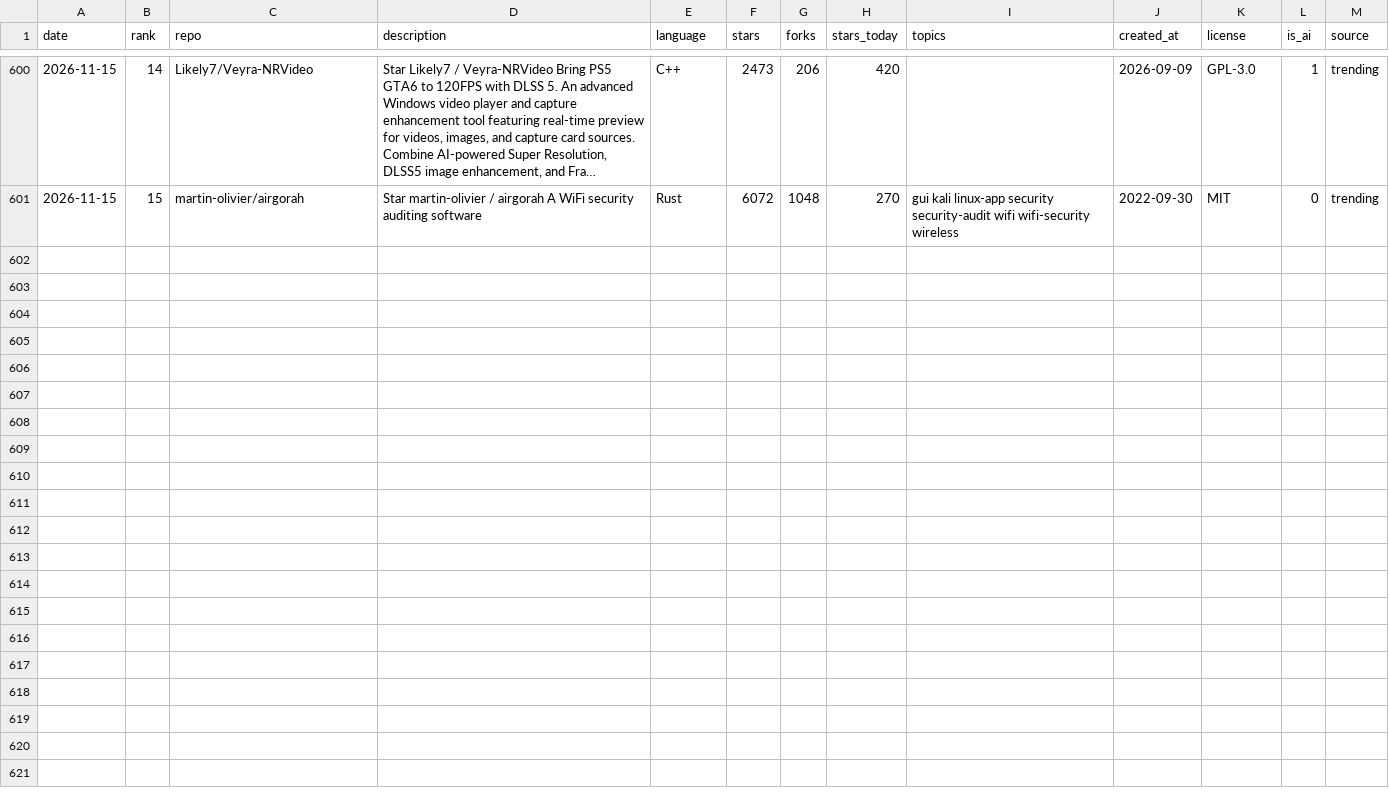
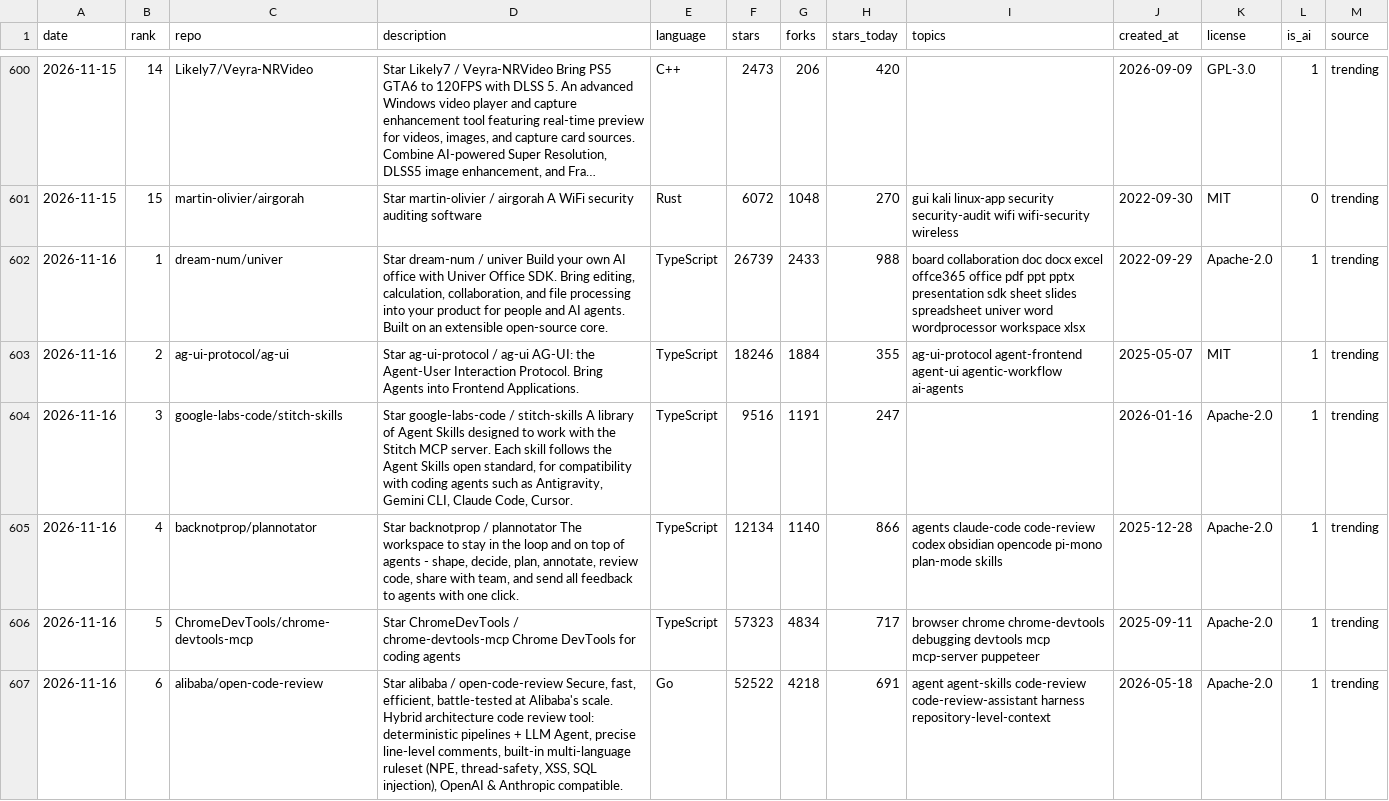
Before and after one commit to arielshakaramiro/trending-ai-repos, a CSV file: data/trending.csv, drawn as a sheet; only a part is shown, gaps mark what is left out; long unchanged cells end in …; the diff covers the shown part only; the diff names each change by its address in the sheet, - before the commit and + after, or states it on an @@ line.

Commit message:
trending: snapshot 2026-11-16

```diff
--- a/data/trending.csv
+++ b/data/trending.csv
+row 602: 2026-11-16 | 1 | dream-num/univer | Star dream-num / univer Build your own AI office with Univer Office SDK. Bring editing, calculation, collaboration, and file processing into your product for people and AI agents. Built on an extensible open-source core. | TypeScript | 26739 | 2433 | 988 | board collaboration doc docx excel offce365 office pdf ppt pptx presentation sdk sheet slides spreadsheet univer word wordprocessor workspace xlsx | 2022-09-29 | Apache-2.0 | 1 | trending
+row 603: 2026-11-16 | 2 | ag-ui-protocol/ag-ui | Star ag-ui-protocol / ag-ui AG-UI: the Agent-User Interaction Protocol. Bring Agents into Frontend Applications. | TypeScript | 18246 | 1884 | 355 | ag-ui-protocol agent-frontend agent-ui agentic-workflow ai-agents | 2025-05-07 | MIT | 1 | trending
+row 604: 2026-11-16 | 3 | google-labs-code/stitch-skills | Star google-labs-code / stitch-skills A library of Agent Skills designed to work with the Stitch MCP server. Each skill follows the Agent Skills open standard, for compatibility with coding agents such as Antigravity, Gemini CLI, Claude Code, Cursor. | TypeScript | 9516 | 1191 | 247 |  | 2026-01-16 | Apache-2.0 | 1 | trending
+row 605: 2026-11-16 | 4 | backnotprop/plannotator | Star backnotprop / plannotator The workspace to stay in the loop and on top of agents - shape, decide, plan, annotate, review code, share with team, and send all feedback to agents with one click. | TypeScript | 12134 | 1140 | 866 | agents claude-code code-review codex obsidian opencode pi-mono plan-mode skills | 2025-12-28 | Apache-2.0 | 1 | trending
+row 606: 2026-11-16 | 5 | ChromeDevTools/chrome-devtools-mcp | Star ChromeDevTools / chrome-devtools-mcp Chrome DevTools for coding agents | TypeScript | 57323 | 4834 | 717 | browser chrome chrome-devtools debugging devtools mcp mcp-server puppeteer | 2025-09-11 | Apache-2.0 | 1 | trending
+row 607: 2026-11-16 | 6 | alibaba/open-code-review | Star alibaba / open-code-review Secure, fast, efficient, battle-tested at Alibaba's scale. Hybrid architecture code review tool: deterministic pipelines + LLM Agent, precise line-level comments, built-in multi-language ruleset (NPE, thread-safety, XSS, SQL injection), OpenAI & Anthropic compatible. | Go | 52522 | 4218 | 691 | agent agent-skills code-review code-review-assistant harness repository-level-context | 2026-05-18 | Apache-2.0 | 1 | trending
```
Also changed, not shown: 6 added rows elsewhere in this file, 6 other files.
